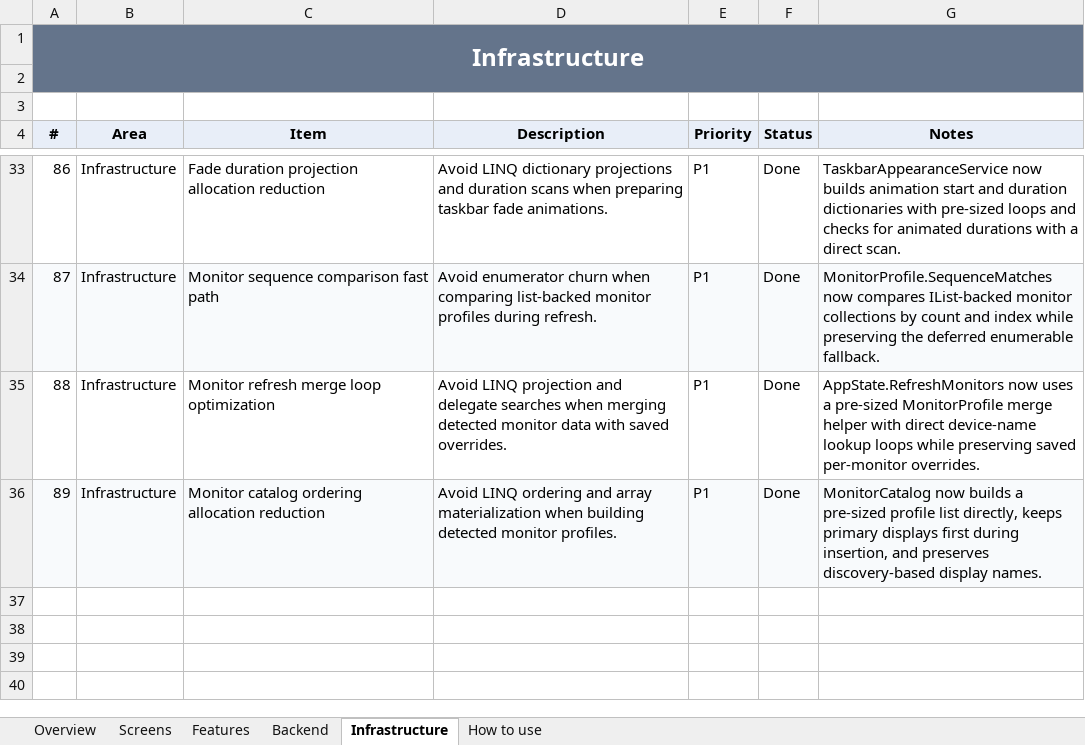
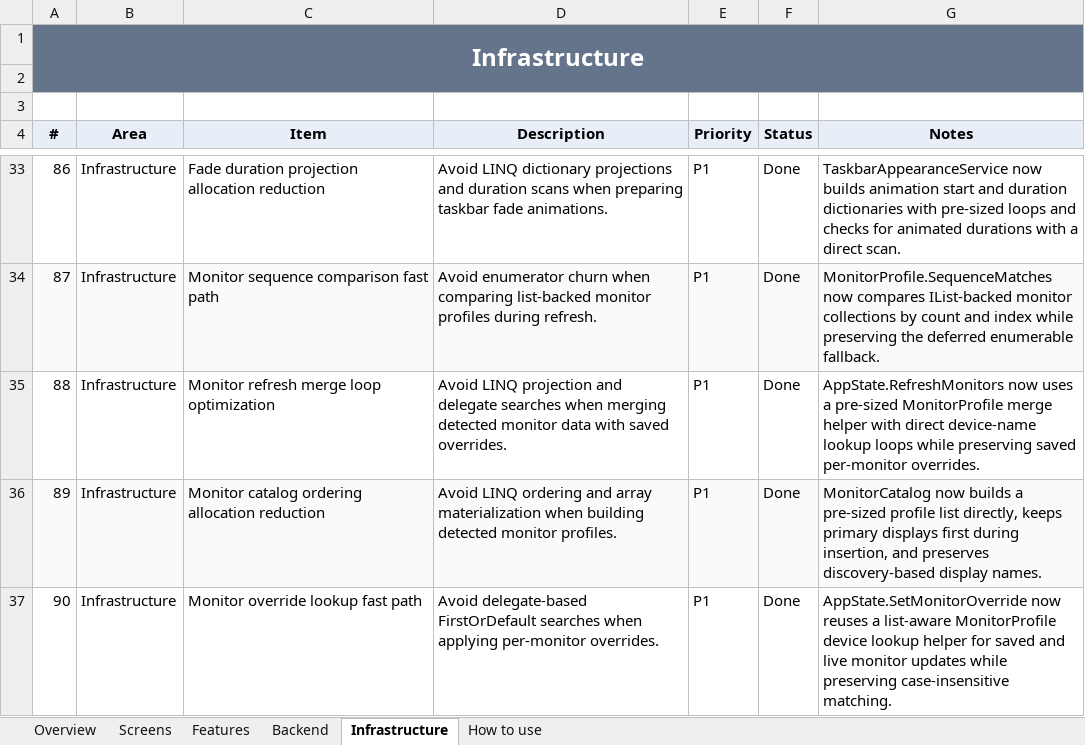
Before and after one commit to SFSorrow1968/TaskbarTransparency-WinUI, an Excel workbook: tracker/Project-Tracker.xlsx, sheet Infrastructure, drawn as a sheet; only a part is shown, gaps mark what is left out; values as stored, in another font and other column widths than the file's, no borders; conditional formats not drawn; the diff names each change by its address in the sheet, - before the commit and + after, or states it on an @@ line.

Commit message:
Optimize monitor override lookups

```diff
--- a/tracker/Project-Tracker.xlsx (sheet Infrastructure)
+++ b/tracker/Project-Tracker.xlsx (sheet Infrastructure)
+row 37: 90 | Infrastructure | Monitor override lookup fast path | Avoid delegate-based FirstOrDefault searches when applying per-monitor overrides. | P1 | Done | AppState.SetMonitorOverride now reuses a list-aware MonitorProfile device lookup helper for saved and live monitor updates while preserving case-insensitive matching.
```
Also changed, not shown: sheet Overview, 7 other files.
